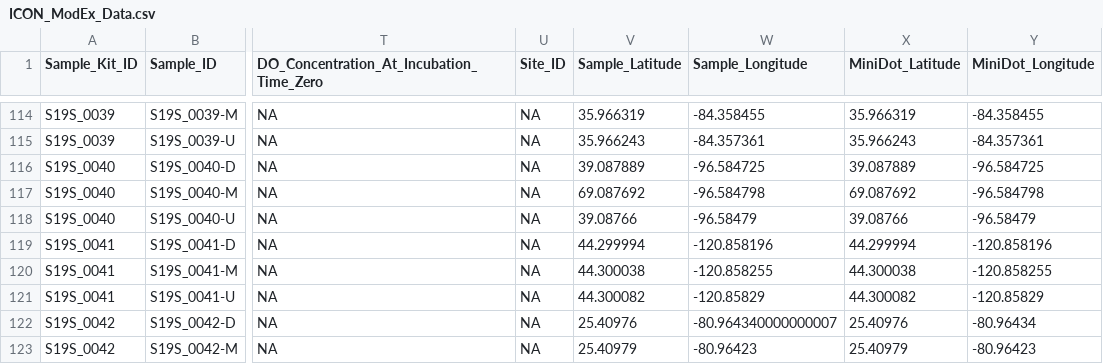
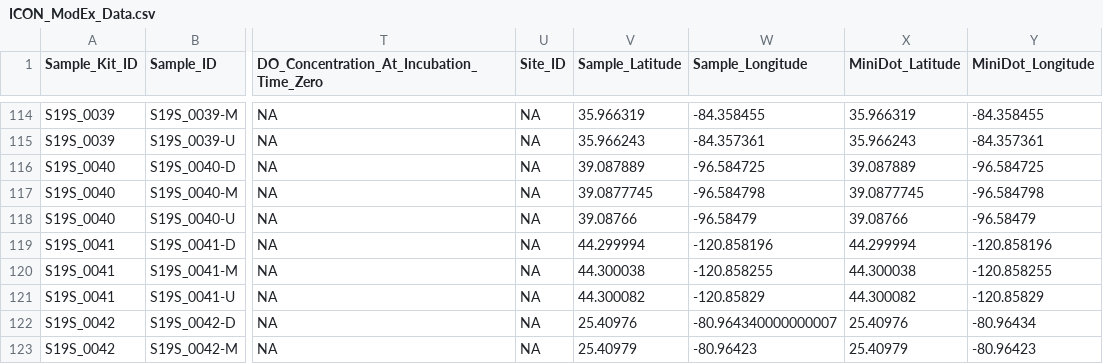
Before and after one commit to parallelworks/dynamic-learning-rivers, a CSV file: input_data/ICON_ModEx_Data.csv, drawn as a sheet; only a part is shown, gaps mark what is left out; the diff names each change by its address in the sheet, - before the commit and + after, or states it on an @@ line.

Commit message:
Manual update to latitude error

```diff
--- a/input_data/ICON_ModEx_Data.csv
+++ b/input_data/ICON_ModEx_Data.csv
-V117 (Sample_Latitude): 69.087692
+V117 (Sample_Latitude): 39.0877745
-X117 (MiniDot_Latitude): 69.087692
+X117 (MiniDot_Latitude): 39.0877745
```
